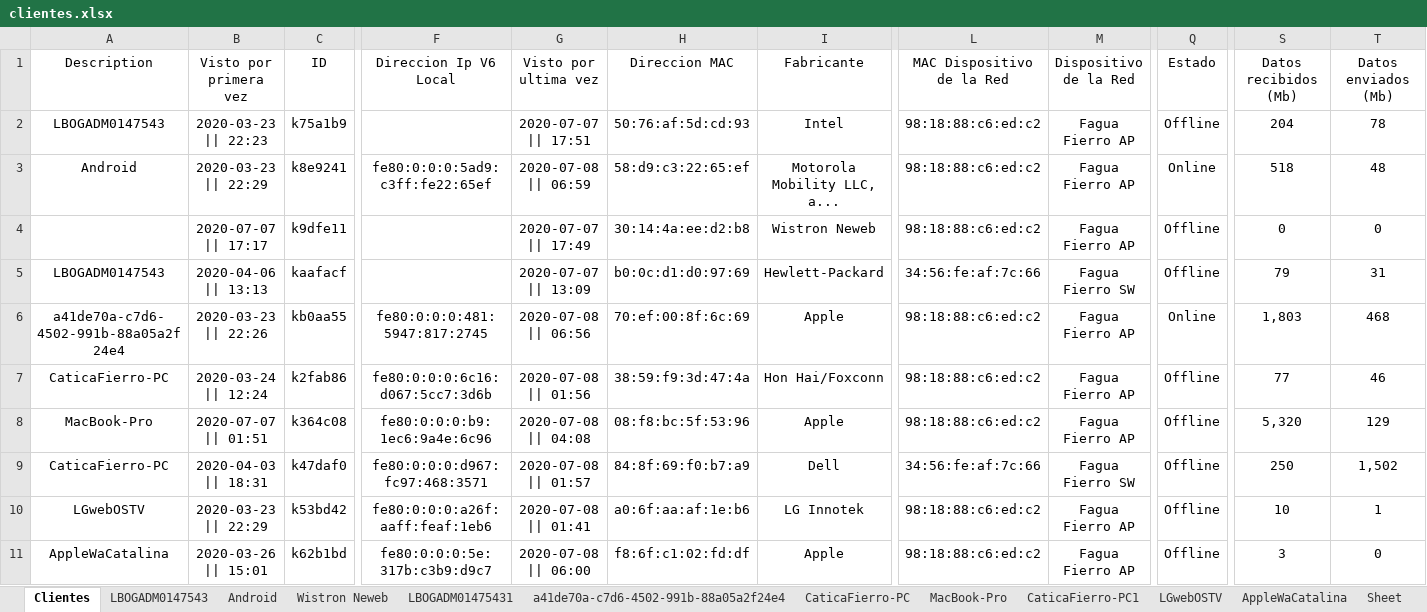
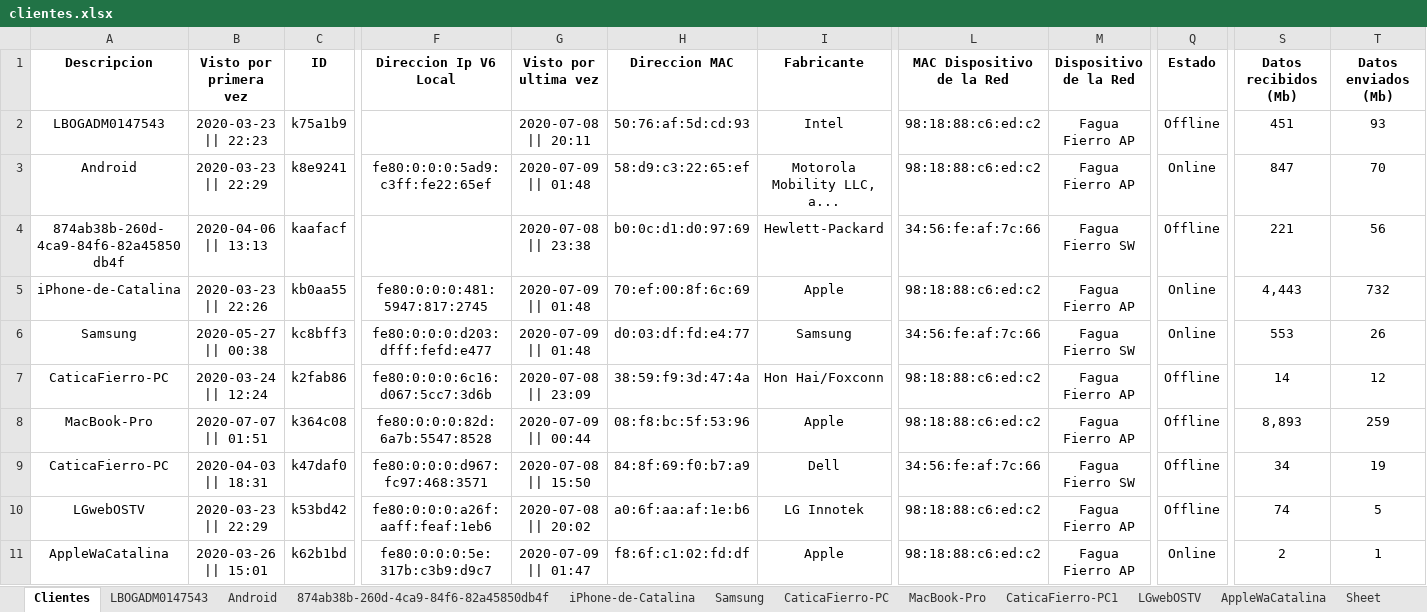
Before and after one commit to julian9816/Bot-Cisco-Meraki, an Excel workbook: clientes.xlsx, sheet Clientes, drawn as a sheet; only a part is shown, gaps mark what is left out; values as stored, in another font and other column widths than the file's, no borders; removed rows and columns are numbered as before the commit, all else as after; rows hold the shown columns only; the diff covers the shown part only; the diff names each change by its address in the sheet, - before the commit and + after, or states it on an @@ line.

```diff
--- a/clientes.xlsx (sheet Clientes)
+++ b/clientes.xlsx (sheet Clientes)
-sheet tab: Wistron Neweb
+sheet tab: 874ab38b-260d-4ca9-84f6-82a45850db4f
-sheet tab: LBOGADM01475431
+sheet tab: iPhone-de-Catalina
-sheet tab: a41de70a-c7d6-4502-991b-88a05a2f24e4
+sheet tab: Samsung
-A1: Description
+A1: Descripcion
-A1:T1 bold: off
+A1:T1 bold: on
-G2 (Visto por ultima vez): 2020-07-07 || 17:51
+G2 (Visto por ultima vez): 2020-07-08 || 20:11
-S2 (Datos recibidos (Mb)): 204
+S2 (Datos recibidos (Mb)): 451
-T2 (Datos enviados (Mb)): 78
+T2 (Datos enviados (Mb)): 93
-G3 (Visto por ultima vez): 2020-07-08 || 06:59
+G3 (Visto por ultima vez): 2020-07-09 || 01:48
-S3 (Datos recibidos (Mb)): 518
+S3 (Datos recibidos (Mb)): 847
-T3 (Datos enviados (Mb)): 48
+T3 (Datos enviados (Mb)): 70
-row 4:  | 2020-07-07 || 17:17 | k9dfe11 |  | 2020-07-07 || 17:49 | 30:14:4a:ee:d2:b8 | Wistron Neweb | 98:18:88:c6:ed:c2 | Fagua Fierro AP | Offline | 0 | 0
-A4 (Descripcion): LBOGADM0147543
+A4 (Descripcion): 874ab38b-260d-4ca9-84f6-82a45850db4f
-G4 (Visto por ultima vez): 2020-07-07 || 13:09
+G4 (Visto por ultima vez): 2020-07-08 || 23:38
-S4 (Datos recibidos (Mb)): 79
+S4 (Datos recibidos (Mb)): 221
-T4 (Datos enviados (Mb)): 31
+T4 (Datos enviados (Mb)): 56
-A5 (Descripcion): a41de70a-c7d6-4502-991b-88a05a2f24e4
+A5 (Descripcion): iPhone-de-Catalina
-G5 (Visto por ultima vez): 2020-07-08 || 06:56
+G5 (Visto por ultima vez): 2020-07-09 || 01:48
-S5 (Datos recibidos (Mb)): 1,803
+S5 (Datos recibidos (Mb)): 4,443
-T5 (Datos enviados (Mb)): 468
+T5 (Datos enviados (Mb)): 732
+row 6: Samsung | 2020-05-27 || 00:38 | kc8bff3 | fe80:0:0:0:d203:dfff:fefd:e477 | 2020-07-09 || 01:48 | d0:03:df:fd:e4:77 | Samsung | 34:56:fe:af:7c:66 | Fagua Fierro SW | Online | 553 | 26
-G7 (Visto por ultima vez): 2020-07-08 || 01:56
+G7 (Visto por ultima vez): 2020-07-08 || 23:09
-S7 (Datos recibidos (Mb)): 77
+S7 (Datos recibidos (Mb)): 14
-T7 (Datos enviados (Mb)): 46
+T7 (Datos enviados (Mb)): 12
-F8 (Direccion Ip V6 Local): fe80:0:0:0:b9:1ec6:9a4e:6c96
+F8 (Direccion Ip V6 Local): fe80:0:0:0:82d:6a7b:5547:8528
-G8 (Visto por ultima vez): 2020-07-08 || 04:08
+G8 (Visto por ultima vez): 2020-07-09 || 00:44
-S8 (Datos recibidos (Mb)): 5,320
+S8 (Datos recibidos (Mb)): 8,893
-T8 (Datos enviados (Mb)): 129
+T8 (Datos enviados (Mb)): 259
-G9 (Visto por ultima vez): 2020-07-08 || 01:57
+G9 (Visto por ultima vez): 2020-07-08 || 15:50
-S9 (Datos recibidos (Mb)): 250
+S9 (Datos recibidos (Mb)): 34
-T9 (Datos enviados (Mb)): 1,502
+T9 (Datos enviados (Mb)): 19
-G10 (Visto por ultima vez): 2020-07-08 || 01:41
+G10 (Visto por ultima vez): 2020-07-08 || 20:02
-S10 (Datos recibidos (Mb)): 10
+S10 (Datos recibidos (Mb)): 74
-T10 (Datos enviados (Mb)): 1
+T10 (Datos enviados (Mb)): 5
-G11 (Visto por ultima vez): 2020-07-08 || 06:00
+G11 (Visto por ultima vez): 2020-07-09 || 01:47
-Q11 (Estado): Offline
+Q11 (Estado): Online
-S11 (Datos recibidos (Mb)): 3
+S11 (Datos recibidos (Mb)): 2
-T11 (Datos enviados (Mb)): 0
+T11 (Datos enviados (Mb)): 1
```
Also changed, not shown: cell formats elsewhere in this sheet, sheet iPhone-de-Catalina, sheet LBOGADM0147543, sheet Android, sheet Samsung, sheet 874ab38b-260d-4ca9-84f6-82a45850db4f, sheet CaticaFierro-PC, 3 more sheets, 1 other file.
